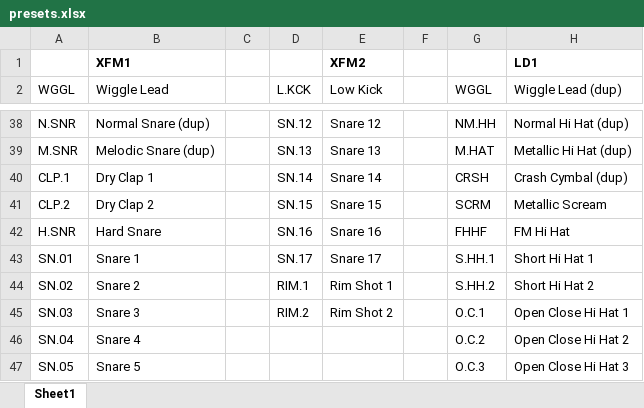
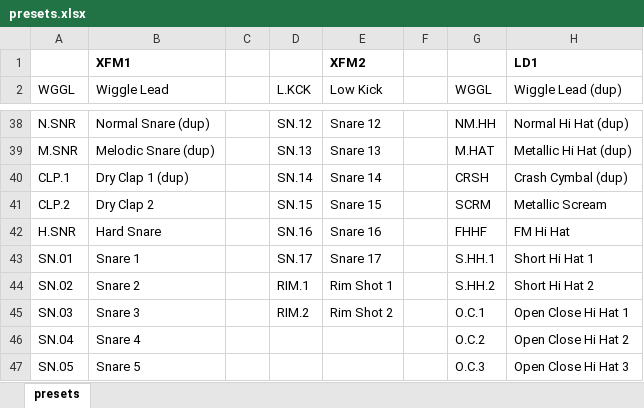
Before and after one commit to wrightflyer/XFM, an Excel workbook: presets.xlsx, sheet presets, drawn as a sheet; only a part is shown, gaps mark what is left out; values as stored, in another font and other column widths than the file's, no borders; the diff names each change by its address in the sheet, - before the commit and + after, or states it on an @@ line.

Commit message:
small fix for Dry Clap 1

```diff
--- a/presets.xlsx (sheet presets)
+++ b/presets.xlsx (sheet presets)
-sheet tab: Sheet1
+sheet tab: presets
-B40 (Wiggle Lead): Dry Clap 1
+B40 (Wiggle Lead): Dry Clap 1 (dup)
```
Also changed, not shown: 1 other file.
